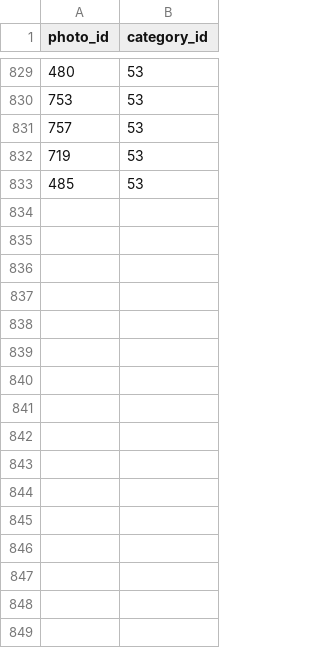
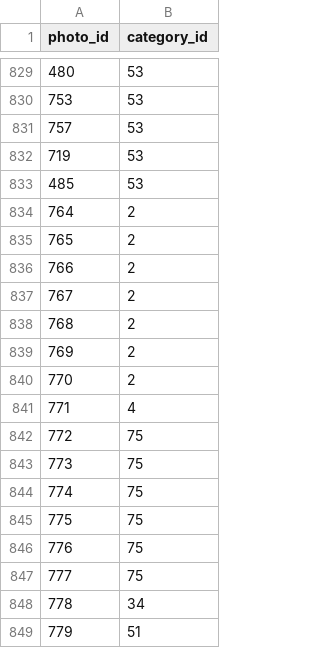
Before and after one commit to jhorsch/horschgallery2, a CSV file: lib/assets/PhotoCategory.csv, drawn as a sheet; only a part is shown, gaps mark what is left out.

```diff
--- a/lib/assets/PhotoCategory.csv
+++ b/lib/assets/PhotoCategory.csv
@@ -833 +833,17 @@ photo_id,category_id
 485,53
+764,2
+765,2
+766,2
+767,2
+768,2
+769,2
+770,2
+771,4
+772,75
+773,75
+774,75
+775,75
+776,75
+777,75
+778,34
+779,51
```
Also changed, not shown: lib/assets/Category.csv, lib/assets/CategoryMat.csv, 3 other files.
